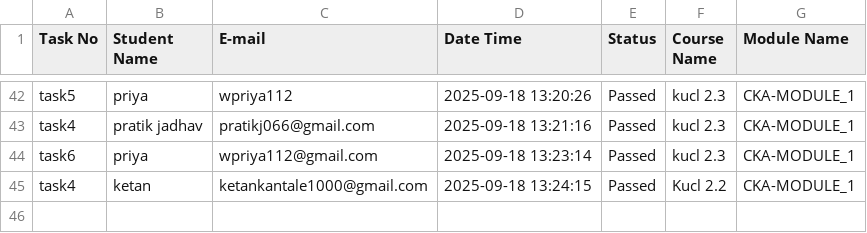
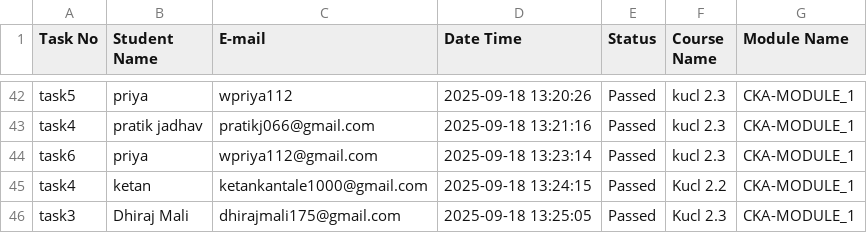
Before and after one commit to abhay-dandge/task-submission-records, a CSV file: task_status.csv, drawn as a sheet; only a part is shown, gaps mark what is left out.

Commit message:
Task task3 completed by Dhiraj Mali on 2025-09-18 13:25:05

```diff
--- a/task_status.csv
+++ b/task_status.csv
@@ -45 +45,2 @@ task6,priya,wpriya112@gmail.com,2025-09-18 13:23:14,Passed,kucl 2.3,CKA-MODULE_1
 task4,ketan,ketankantale1000@gmail.com,2025-09-18 13:24:15,Passed,Kucl 2.2,CKA-MODULE_1
+task3,Dhiraj Mali,dhirajmali175@gmail.com,2025-09-18 13:25:05,Passed,Kucl 2.3,CKA-MODULE_1
```
